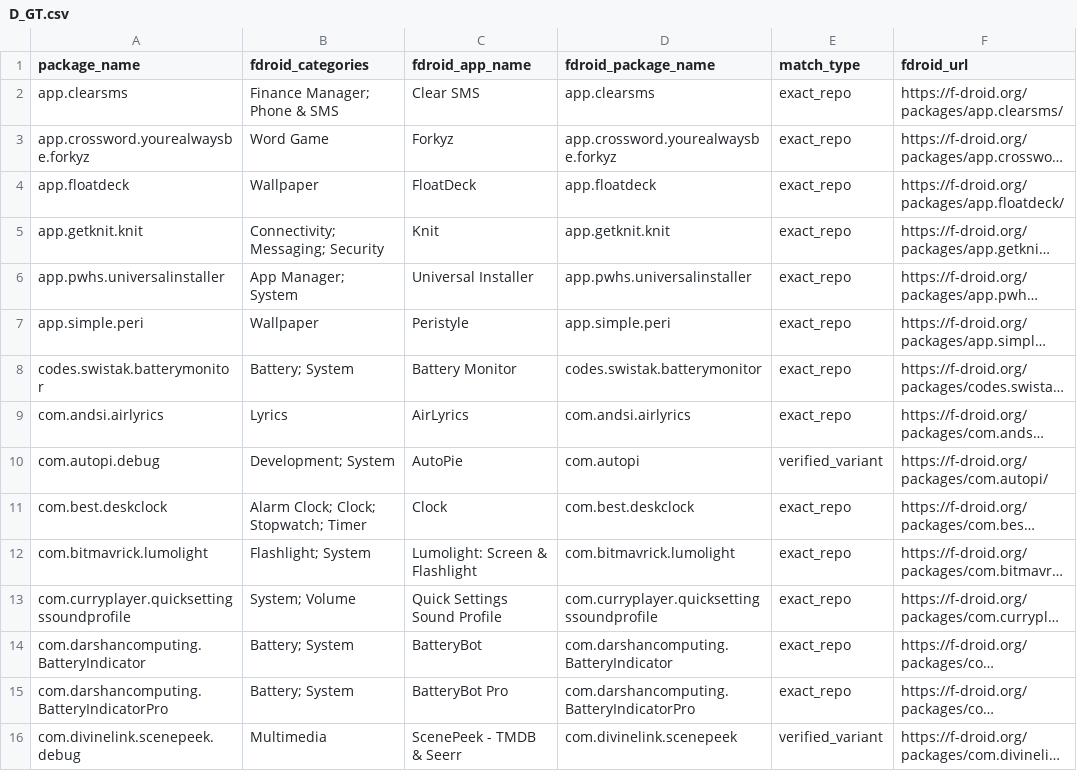
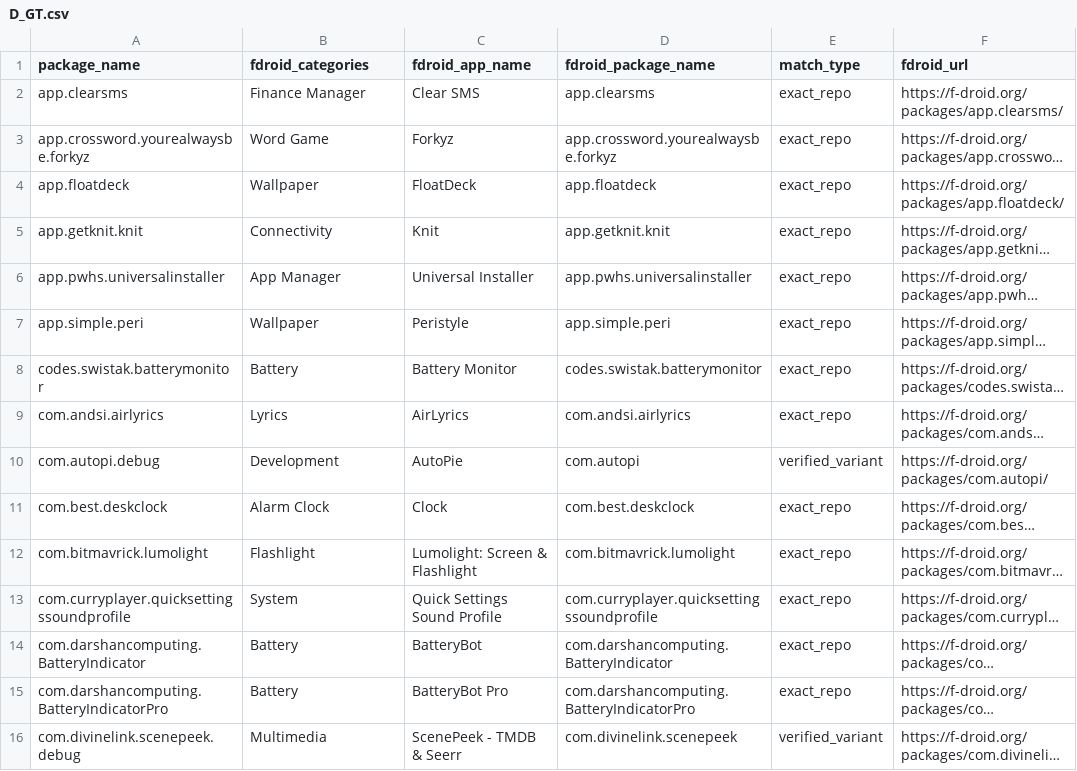
Before and after one commit to Mobile-IoT-Security-Lab/LLMObfuscDetection, a CSV file: GroundTruthDataset & SAST Tools/D_GT.csv, drawn as a sheet; only a part is shown; long unchanged cells end in …; the diff covers the shown part only; the diff names each change by its address in the sheet, - before the commit and + after, or states it on an @@ line.

Commit message:
update prompts

```diff
--- a/GroundTruthDataset & SAST Tools/D_GT.csv
+++ b/GroundTruthDataset & SAST Tools/D_GT.csv
-B2 (fdroid_categories): Finance Manager; Phone & SMS
+B2 (fdroid_categories): Finance Manager
-B5 (fdroid_categories): Connectivity; Messaging; Security
+B5 (fdroid_categories): Connectivity
-B6 (fdroid_categories): App Manager; System
+B6 (fdroid_categories): App Manager
-B8 (fdroid_categories): Battery; System
+B8 (fdroid_categories): Battery
-B10 (fdroid_categories): Development; System
+B10 (fdroid_categories): Development
-B11 (fdroid_categories): Alarm Clock; Clock; Stopwatch; Timer
+B11 (fdroid_categories): Alarm Clock
-B12 (fdroid_categories): Flashlight; System
+B12 (fdroid_categories): Flashlight
-B13 (fdroid_categories): System; Volume
+B13 (fdroid_categories): System
-B14:B15 (fdroid_categories): Battery; System
+B14:B15 (fdroid_categories): Battery
```
Also changed, not shown: 51 edited cells elsewhere in this file.
